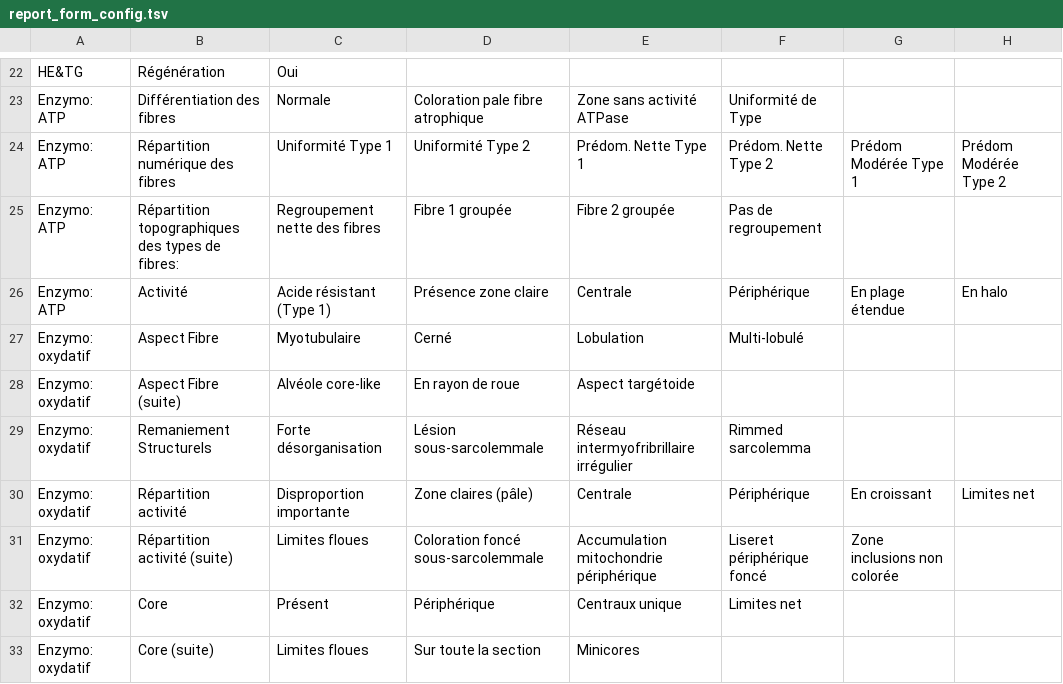
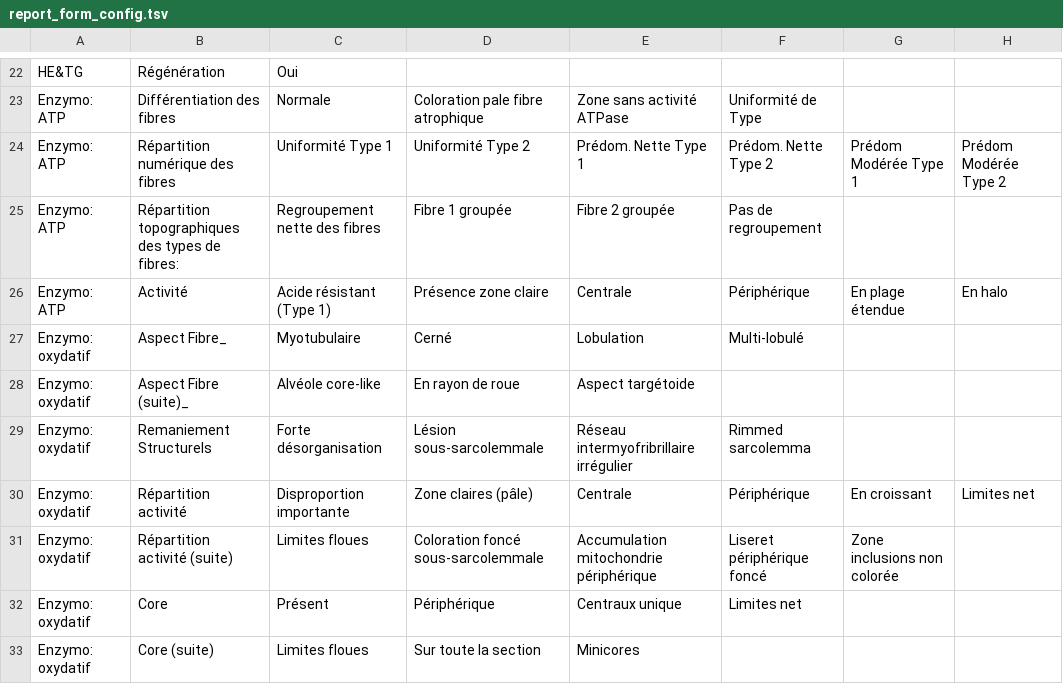
Before and after one commit to lambda-science/IMPatienT, a TSV file: config/report_form_config.tsv, drawn as a sheet; only a part is shown, gaps mark what is left out.

```diff
--- a/config/report_form_config.tsv
+++ b/config/report_form_config.tsv
@@ -26,4 +26,4 @@ Enzymo: ATP	Répartition topographiques des types de fibres:	Regroupement nette
 Enzymo: ATP	Activité	Acide résistant (Type 1)	Présence zone claire	Centrale	Périphérique	En plage étendue	En halo
-Enzymo: oxydatif	Aspect Fibre	Myotubulaire	Cerné	Lobulation	Multi-lobulé		
-Enzymo: oxydatif	Aspect Fibre (suite)	Alvéole core-like	En rayon de roue	Aspect targétoide			
+Enzymo: oxydatif	Aspect Fibre_	Myotubulaire	Cerné	Lobulation	Multi-lobulé		
+Enzymo: oxydatif	Aspect Fibre (suite)_	Alvéole core-like	En rayon de roue	Aspect targétoide			
 Enzymo: oxydatif	Remaniement Structurels	Forte désorganisation	Lésion sous-sarcolemmale	Réseau intermyofribrillaire irrégulier	Rimmed sarcolemma		
```
Also changed, not shown: 10 other files.
